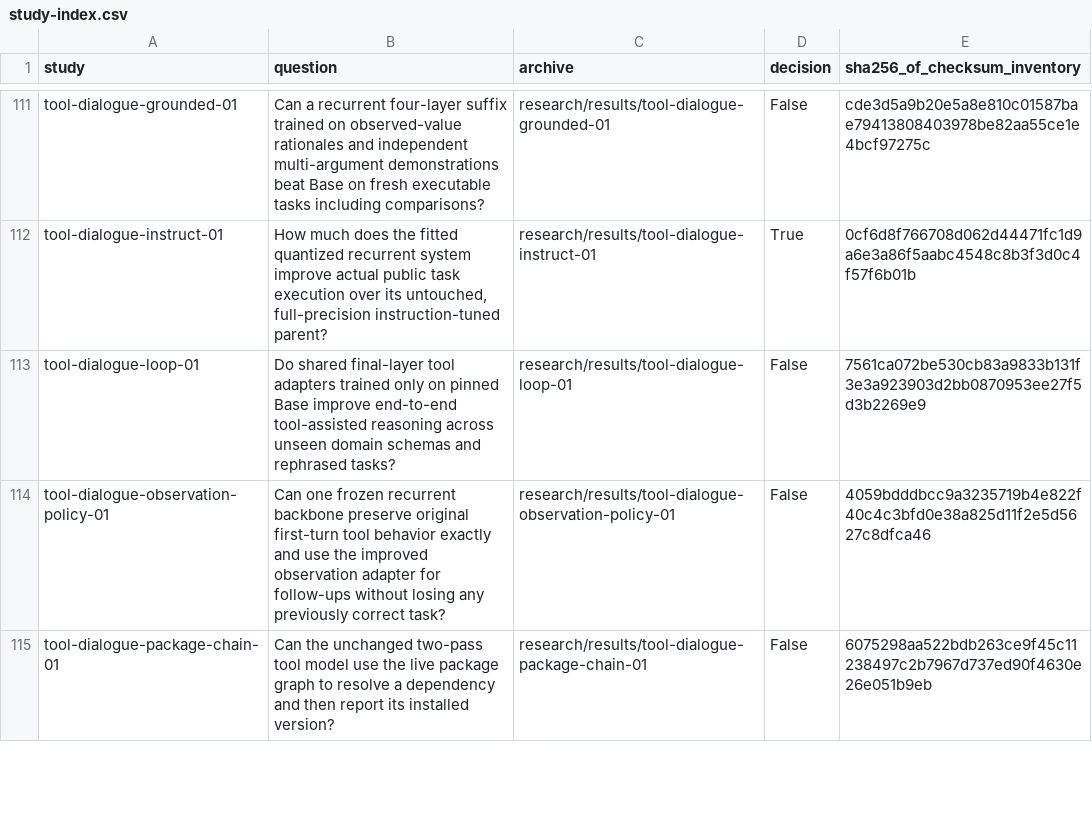
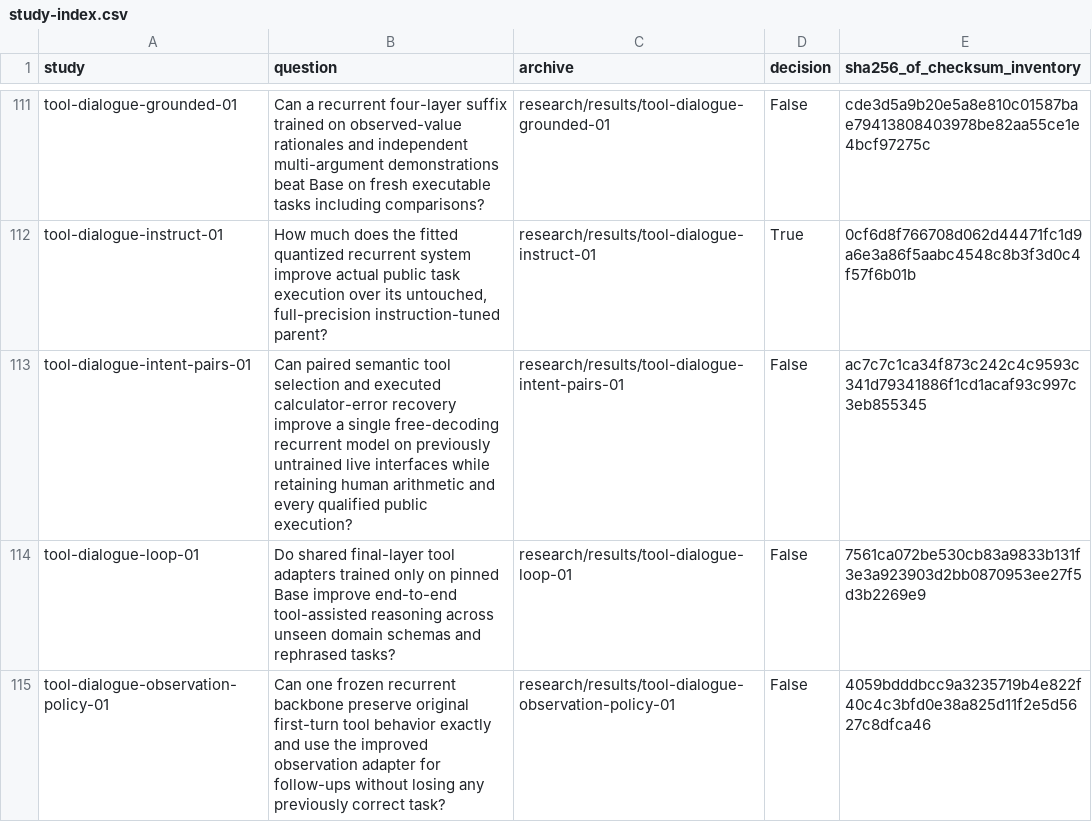
Before and after one commit to lukifer23/LoopQwen-MLX, a CSV file: paper/study-index.csv, drawn as a sheet; only a part is shown, gaps mark what is left out; the shorter side is filled out with more unchanged rows.

Commit message:
Publish measured tool selection, prior-call retention, arithmetic regressions and installed CLI traces

```diff
--- a/paper/study-index.csv
+++ b/paper/study-index.csv
@@ -112,2 +112,3 @@ tool-dialogue-grounded-01,Can a recurrent four-layer suffix trained on observed-
 tool-dialogue-instruct-01,"How much does the fitted quantized recurrent system improve actual public task execution over its untouched, full-precision instruction-tuned parent?",research/results/tool-dialogue-instruct-01,True,0cf6d8f766708d062d44471fc1d9a6e3a86f5aabc4548c8b3f3d0c4f57f6b01b
+tool-dialogue-intent-pairs-01,Can paired semantic tool selection and executed calculator-error recovery improve a single free-decoding recurrent model on previously untrained live interfaces while retaining human arithmetic and every qualified public execution?,research/results/tool-dialogue-intent-pairs-01,False,ac7c7c1ca34f873c242c4c9593c341d79341886f1cd1acaf93c997c3eb855345
 tool-dialogue-loop-01,Do shared final-layer tool adapters trained only on pinned Base improve end-to-end tool-assisted reasoning across unseen domain schemas and rephrased tasks?,research/results/tool-dialogue-loop-01,False,7561ca072be530cb83a9833b131f3e3a923903d2bb0870953ee27f5d3b2269e9
```
Also changed, not shown: paper/model-lineage.csv, paper/registry-index.csv, 11 other files.
